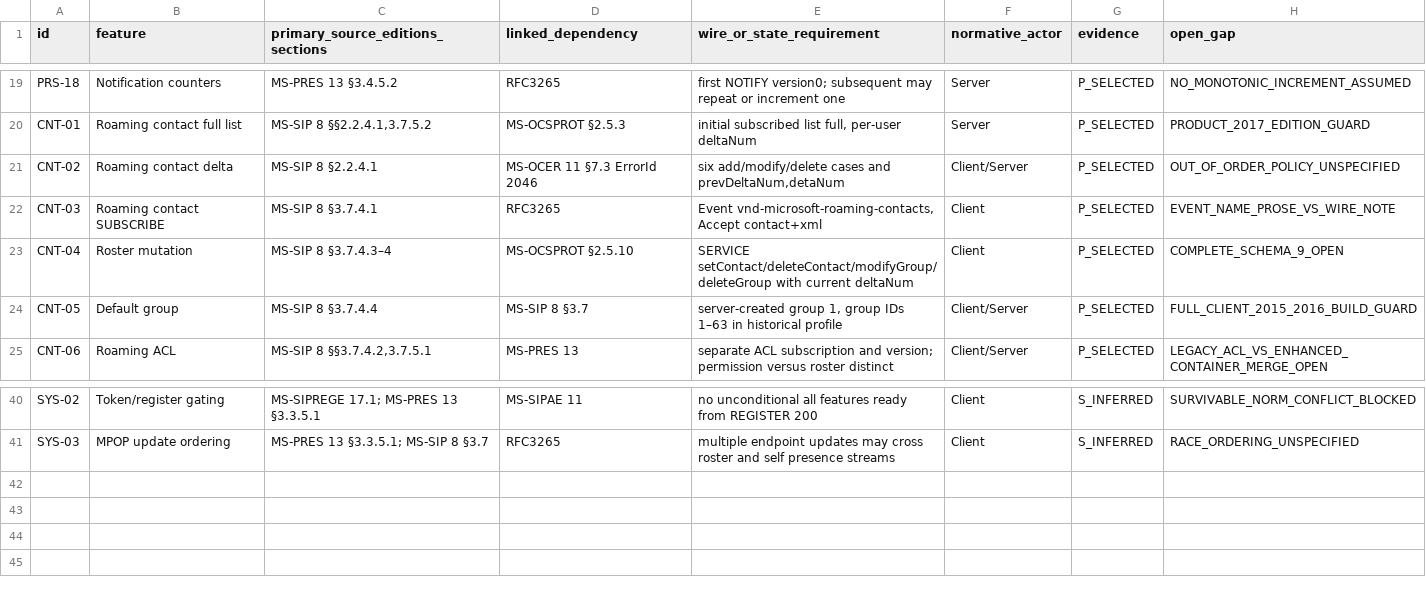
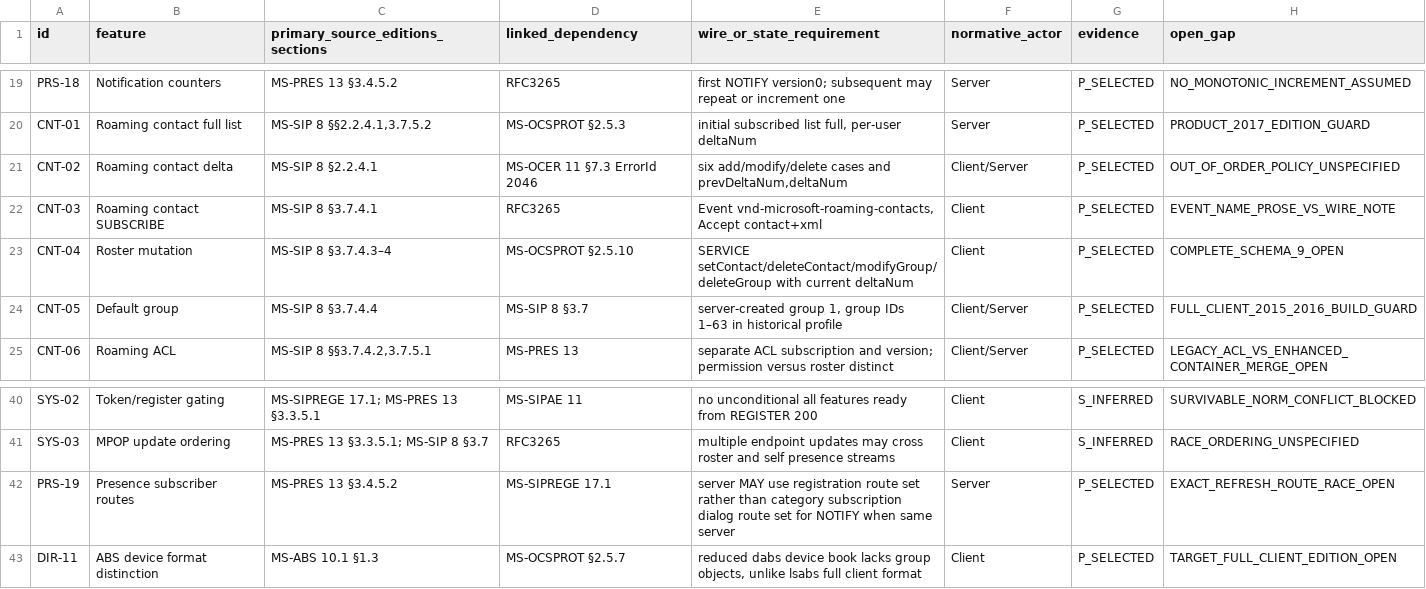
Before and after one commit to NelvinBHV/CommSCraft, a CSV file: docs/research-corpus/pres-contacts-abs-dlx-crossprotocol-requirement-evidence-2026-10-23.csv, drawn as a sheet; only a part is shown, gaps mark what is left out.

Commit message:
docs(research): correct roster deltaNum field and add source-backed notification route and device directory profile

```diff
--- a/docs/research-corpus/pres-contacts-abs-dlx-crossprotocol-requirement-evidence-2026-10-23.csv
+++ b/docs/research-corpus/pres-contacts-abs-dlx-crossprotocol-requirement-evidence-2026-10-23.csv
@@ -20,3 +20,3 @@ id,feature,primary_source_editions_sections,linked_dependency,wire_or_state_requ
 "CNT-01","Roaming contact full list","MS-SIP 8 §§2.2.4.1,3.7.5.2","MS-OCSPROT §2.5.3","initial subscribed list full, per-user deltaNum","Server","P_SELECTED","PRODUCT_2017_EDITION_GUARD"
-"CNT-02","Roaming contact delta","MS-SIP 8 §2.2.4.1","MS-OCER 11 §7.3 ErrorId 2046","six add/modify/delete cases and prevDeltaNum,detaNum","Client/Server","P_SELECTED","OUT_OF_ORDER_POLICY_UNSPECIFIED"
+"CNT-02","Roaming contact delta","MS-SIP 8 §2.2.4.1","MS-OCER 11 §7.3 ErrorId 2046","six add/modify/delete cases and prevDeltaNum,deltaNum","Client/Server","P_SELECTED","OUT_OF_ORDER_POLICY_UNSPECIFIED"
 "CNT-03","Roaming contact SUBSCRIBE","MS-SIP 8 §3.7.4.1","RFC3265","Event vnd-microsoft-roaming-contacts, Accept contact+xml","Client","P_SELECTED","EVENT_NAME_PROSE_VS_WIRE_NOTE"
@@ -41 +41,3 @@ id,feature,primary_source_editions_sections,linked_dependency,wire_or_state_requ
 "SYS-03","MPOP update ordering","MS-PRES 13 §3.3.5.1; MS-SIP 8 §3.7","RFC3265","multiple endpoint updates may cross roster and self presence streams","Client","S_INFERRED","RACE_ORDERING_UNSPECIFIED"
+"PRS-19","Presence subscriber routes","MS-PRES 13 §3.4.5.2","MS-SIPREGE 17.1","server MAY use registration route set rather than category subscription dialog route set for NOTIFY when same server","Server","P_SELECTED","EXACT_REFRESH_ROUTE_RACE_OPEN"
+"DIR-11","ABS device format distinction","MS-ABS 10.1 §1.3","MS-OCSPROT §2.5.7","reduced dabs device book lacks group objects, unlike lsabs full client format","Client","P_SELECTED","TARGET_FULL_CLIENT_EDITION_OPEN"
```
